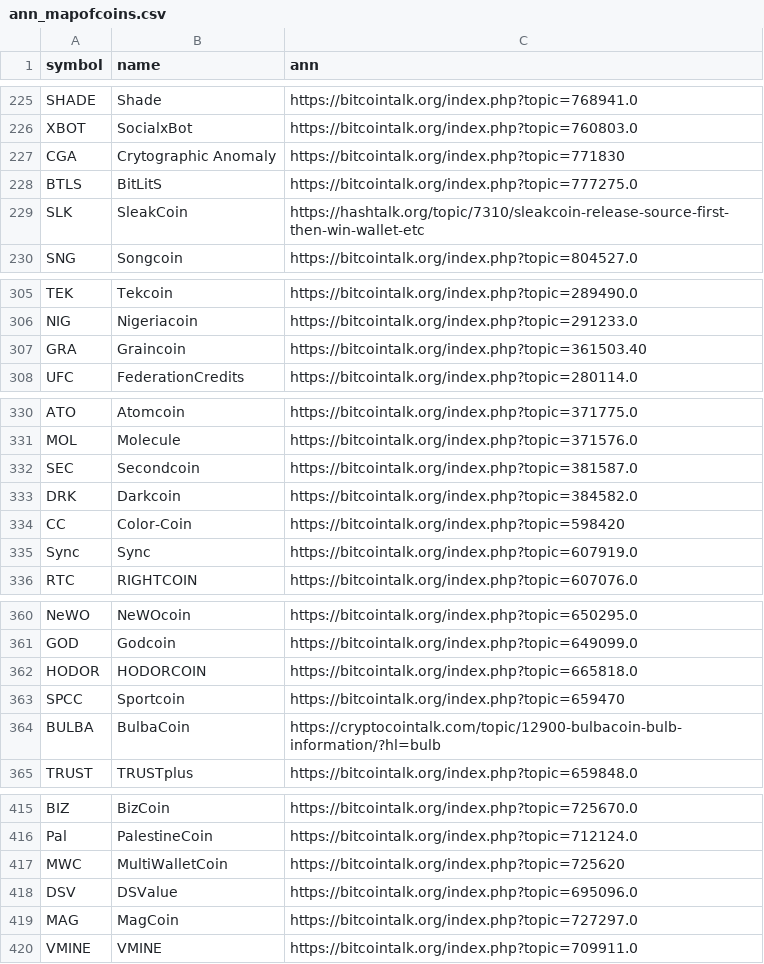
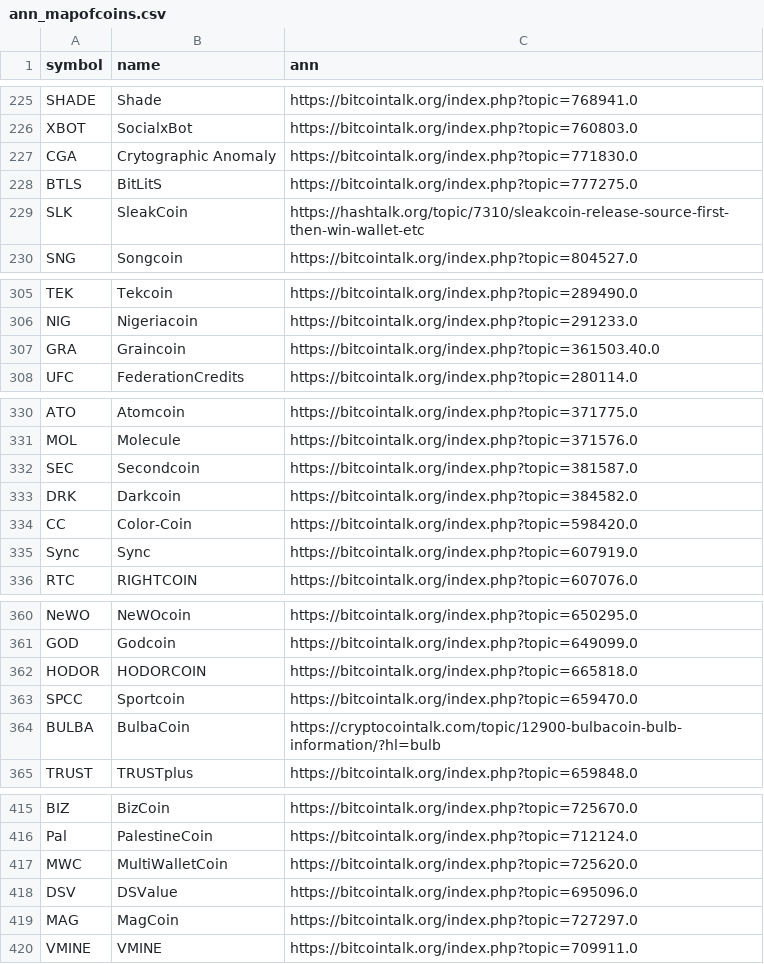
Before and after one commit to nikete/Comunity-Structure-Extremely-Speculative-Asset-Dynamics, a CSV file: data/ann_mapofcoins.csv, drawn as a sheet; only a part is shown, gaps mark what is left out; the diff covers the shown part only.

```diff
--- a/data/ann_mapofcoins.csv
+++ b/data/ann_mapofcoins.csv
@@ -226,3 +226,3 @@ SHADE,Shade,https://bitcointalk.org/index.php?topic=768941.0
 XBOT,SocialxBot,https://bitcointalk.org/index.php?topic=760803.0
-CGA,Crytographic Anomaly,https://bitcointalk.org/index.php?topic=771830
+CGA,Crytographic Anomaly,https://bitcointalk.org/index.php?topic=771830.0
 BTLS,BitLitS,https://bitcointalk.org/index.php?topic=777275.0
@@ -306,3 +306,3 @@ TEK,Tekcoin,https://bitcointalk.org/index.php?topic=289490.0
 NIG,Nigeriacoin,https://bitcointalk.org/index.php?topic=291233.0
-GRA,Graincoin,https://bitcointalk.org/index.php?topic=361503.40
+GRA,Graincoin,https://bitcointalk.org/index.php?topic=361503.40.0
 UFC,FederationCredits,https://bitcointalk.org/index.php?topic=280114.0
@@ -333,3 +333,3 @@ SEC,Secondcoin,https://bitcointalk.org/index.php?topic=381587.0
 DRK,Darkcoin,https://bitcointalk.org/index.php?topic=384582.0
-CC,Color-Coin,https://bitcointalk.org/index.php?topic=598420
+CC,Color-Coin,https://bitcointalk.org/index.php?topic=598420.0
 Sync,Sync,https://bitcointalk.org/index.php?topic=607919.0
@@ -362,3 +362,3 @@ GOD,Godcoin,https://bitcointalk.org/index.php?topic=649099.0
 HODOR,HODORCOIN,https://bitcointalk.org/index.php?topic=665818.0
-SPCC,Sportcoin,https://bitcointalk.org/index.php?topic=659470
+SPCC,Sportcoin,https://bitcointalk.org/index.php?topic=659470.0
 BULBA,BulbaCoin,https://cryptocointalk.com/topic/12900-bulbacoin-bulb-information/?hl=bulb
@@ -416,3 +416,3 @@ BIZ,BizCoin,https://bitcointalk.org/index.php?topic=725670.0
 Pal,PalestineCoin,https://bitcointalk.org/index.php?topic=712124.0
-MWC,MultiWalletCoin,https://bitcointalk.org/index.php?topic=725620
+MWC,MultiWalletCoin,https://bitcointalk.org/index.php?topic=725620.0
 DSV,DSValue,https://bitcointalk.org/index.php?topic=695096.0
```
Also changed, not shown: 2 edited cells elsewhere in this file, 1 other file.
